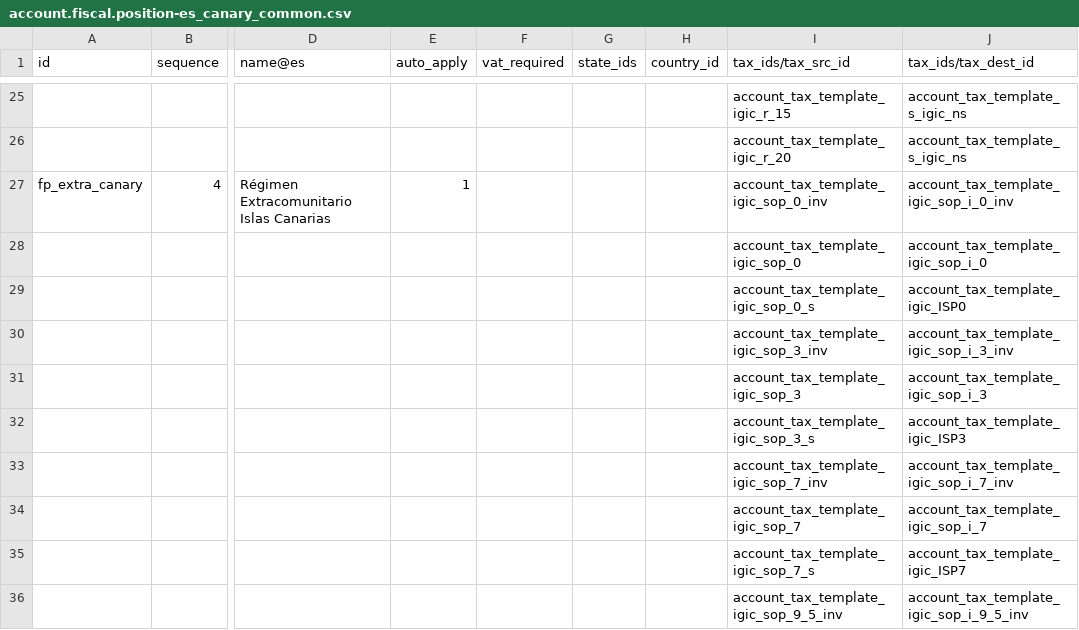
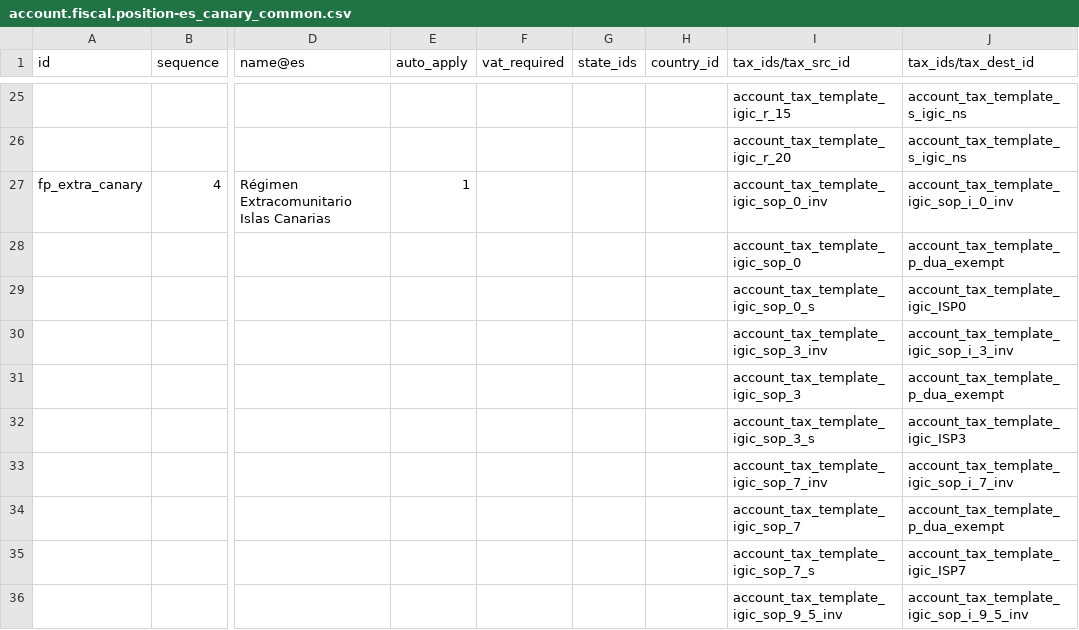
Before and after one commit to afrokoder/odoo, a CSV file: addons/l10n_es/data/template/account.fiscal.position-es_canary_common.csv, drawn as a sheet; only a part is shown, gaps mark what is left out; the diff covers the shown part only; the diff names each change by its address in the sheet, - before the commit and + after, or states it on an @@ line.

```diff
--- a/addons/l10n_es/data/template/account.fiscal.position-es_canary_common.csv
+++ b/addons/l10n_es/data/template/account.fiscal.position-es_canary_common.csv
-J28 (tax_ids/tax_dest_id): account_tax_template_igic_sop_i_0
+J28 (tax_ids/tax_dest_id): account_tax_template_p_dua_exempt
-J31 (tax_ids/tax_dest_id): account_tax_template_igic_sop_i_3
+J31 (tax_ids/tax_dest_id): account_tax_template_p_dua_exempt
-J34 (tax_ids/tax_dest_id): account_tax_template_igic_sop_i_7
+J34 (tax_ids/tax_dest_id): account_tax_template_p_dua_exempt
```
Also changed, not shown: 5 added rows and 3 edited cells elsewhere in this file, addons/l10n_es/data/template/account.tax-es_canary_common.csv, addons/l10n_es/data/template/account.tax-es_common_mainland.csv, 3 other files.
